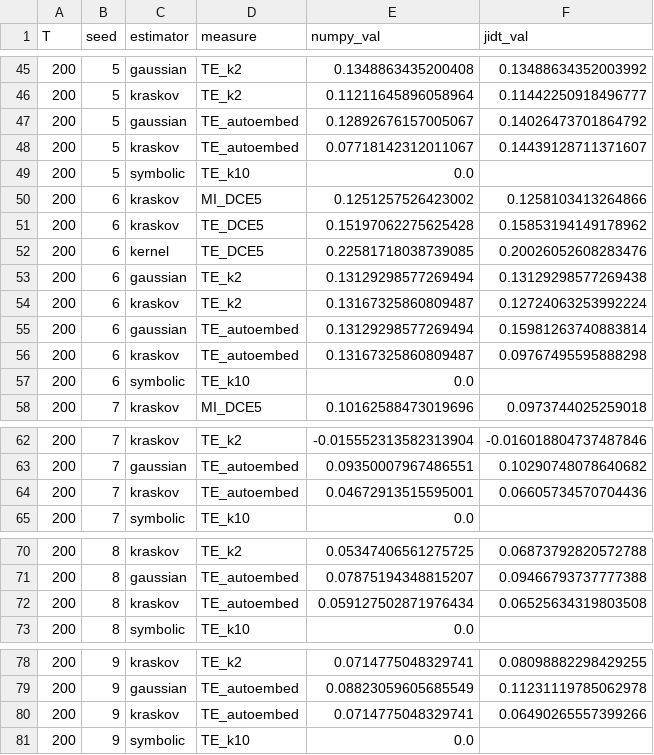
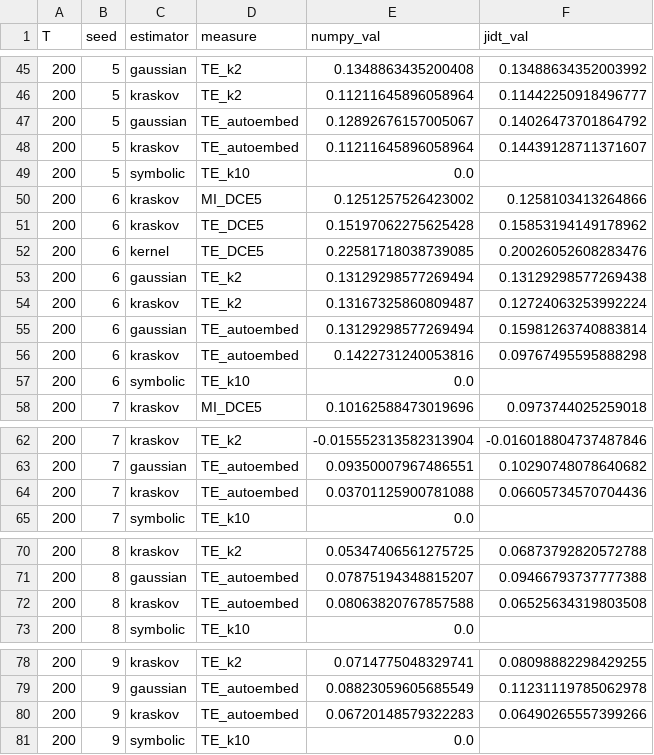
Before and after one commit to willedibam/pyspi, a CSV file: bench/jidt_parity/parity_results_extended.csv, drawn as a sheet; only a part is shown, gaps mark what is left out; the diff covers the shown part only.

```diff
--- a/bench/jidt_parity/parity_results_extended.csv
+++ b/bench/jidt_parity/parity_results_extended.csv
@@ -47,3 +47,3 @@ T,seed,estimator,measure,numpy_val,jidt_val
 200,5,gaussian,TE_autoembed,0.12892676157005067,0.14026473701864792
-200,5,kraskov,TE_autoembed,0.07718142312011067,0.14439128711371607
+200,5,kraskov,TE_autoembed,0.11211645896058964,0.14439128711371607
 200,5,symbolic,TE_k10,0.0,
@@ -55,3 +55,3 @@ T,seed,estimator,measure,numpy_val,jidt_val
 200,6,gaussian,TE_autoembed,0.13129298577269494,0.15981263740883814
-200,6,kraskov,TE_autoembed,0.13167325860809487,0.09767495595888298
+200,6,kraskov,TE_autoembed,0.1422731240053816,0.09767495595888298
 200,6,symbolic,TE_k10,0.0,
@@ -63,3 +63,3 @@ T,seed,estimator,measure,numpy_val,jidt_val
 200,7,gaussian,TE_autoembed,0.09350007967486551,0.10290748078640682
-200,7,kraskov,TE_autoembed,0.04672913515595001,0.06605734570704436
+200,7,kraskov,TE_autoembed,0.03701125900781088,0.06605734570704436
 200,7,symbolic,TE_k10,0.0,
@@ -71,3 +71,3 @@ T,seed,estimator,measure,numpy_val,jidt_val
 200,8,gaussian,TE_autoembed,0.07875194348815207,0.09466793737777388
-200,8,kraskov,TE_autoembed,0.059127502871976434,0.06525634319803508
+200,8,kraskov,TE_autoembed,0.08063820767857588,0.06525634319803508
 200,8,symbolic,TE_k10,0.0,
@@ -79,3 +79,3 @@ T,seed,estimator,measure,numpy_val,jidt_val
 200,9,gaussian,TE_autoembed,0.08823059605685549,0.11231119785062978
-200,9,kraskov,TE_autoembed,0.0714775048329741,0.06490265557399266
+200,9,kraskov,TE_autoembed,0.06720148579322283,0.06490265557399266
 200,9,symbolic,TE_k10,0.0,
```
Also changed, not shown: 24 edited cells elsewhere in this file, bench/jidt_parity/parity_summary_extended.csv, 4 other files.
